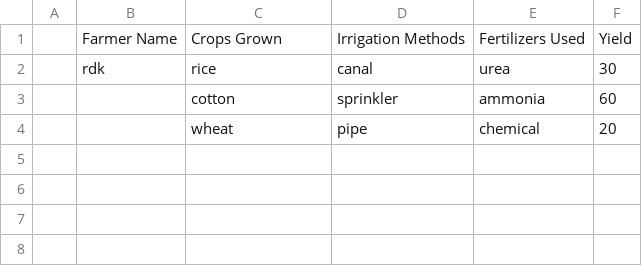
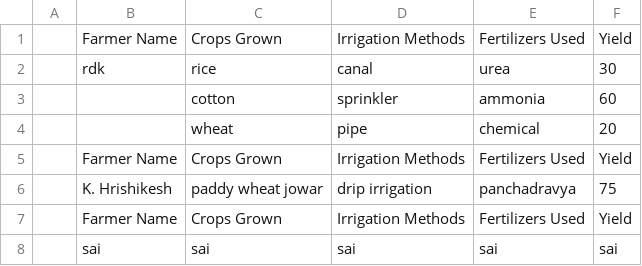
Before and after one commit to RDK7159357/SkillUp, a CSV file: farmer_database.csv, drawn as a sheet; the diff names each change by its address in the sheet, - before the commit and + after, or states it on an @@ line.

```diff
--- a/farmer_database.csv
+++ b/farmer_database.csv
+row 5:  | Farmer Name | Crops Grown | Irrigation Methods | Fertilizers Used | Yield
+row 6:  | K. Hrishikesh | paddy wheat jowar | drip irrigation | panchadravya | 75
+row 7:  | Farmer Name | Crops Grown | Irrigation Methods | Fertilizers Used | Yield
+row 8:  | sai | sai | sai | sai | sai
```
Also changed, not shown: 1 other file.
